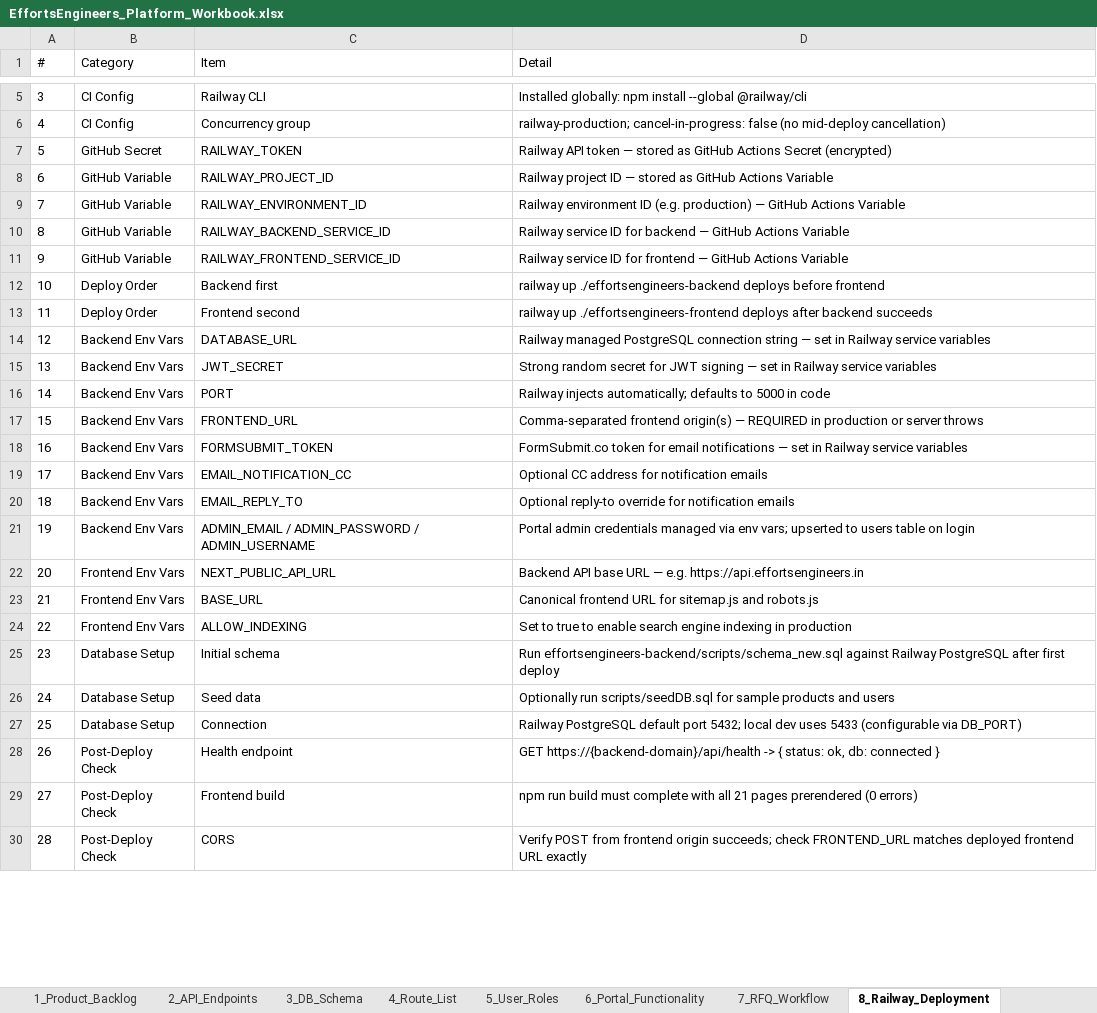
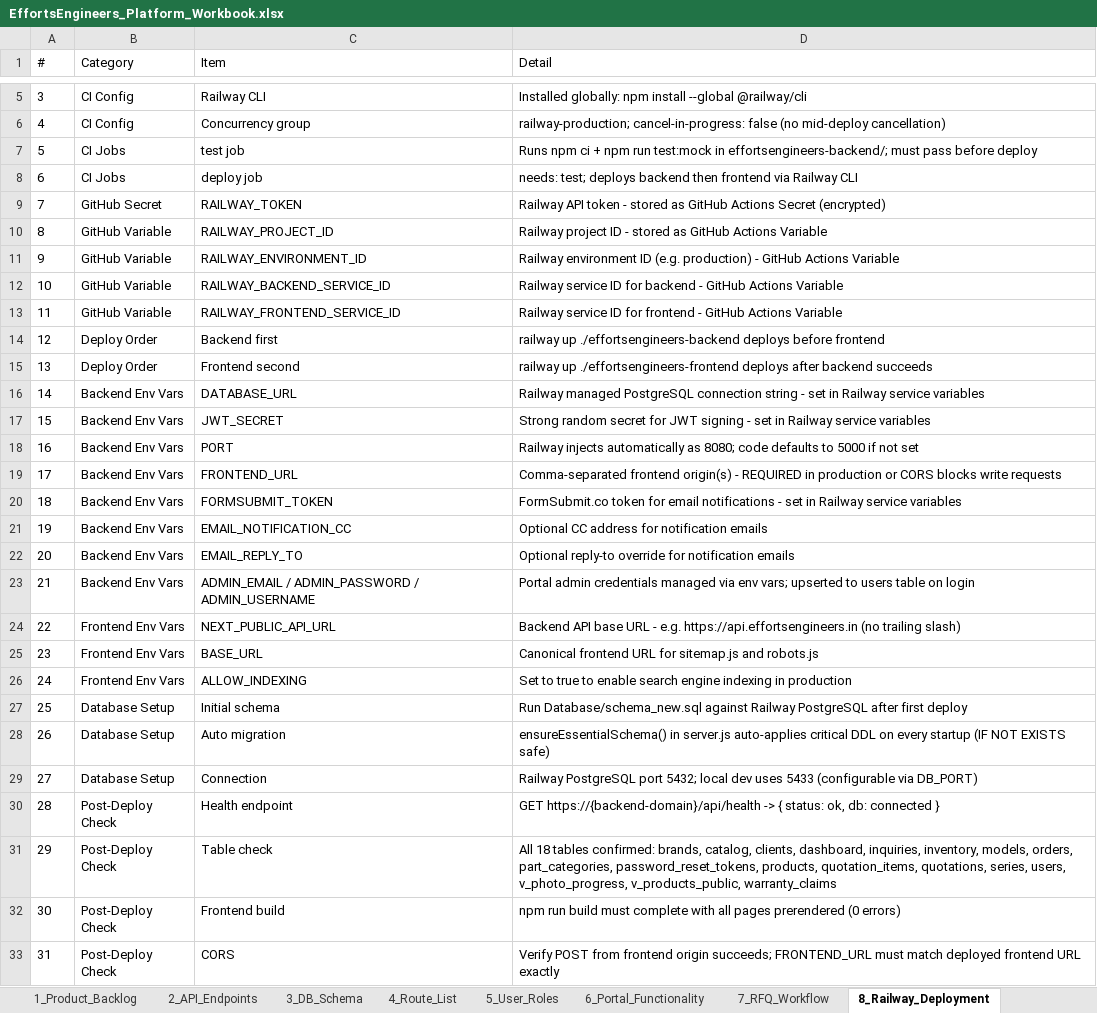
Before and after one commit to milanmmore/effortsEngineers, an Excel workbook: docs/EffortsEngineers_Platform_Workbook.xlsx, sheet 8_Railway_Deployment, drawn as a sheet; only a part is shown, gaps mark what is left out; values as stored, in another font and other column widths than the file's, no borders; removed rows and columns are numbered as before the commit, all else as after; the diff covers the shown part only; the diff names each change by its address in the sheet, - before the commit and + after, or states it on an @@ line.

```diff
--- a/docs/EffortsEngineers_Platform_Workbook.xlsx (sheet 8_Railway_Deployment)
+++ b/docs/EffortsEngineers_Platform_Workbook.xlsx (sheet 8_Railway_Deployment)
+row 7: 5 | CI Jobs | test job | Runs npm ci + npm run test:mock in effortsengineers-backend/; must pass before deploy
+row 8: 6 | CI Jobs | deploy job | needs: test; deploys backend then frontend via Railway CLI
@@ column A (#) renumbered between rows 9 and 34 @@
-D9 (Detail): …API token — stored as…
+D9 (Detail): …API token - stored as…
-D10 (Detail): …project ID — stored as…
+D10 (Detail): …project ID - stored as…
-D11 (Detail): …(e.g. production) — GitHub Actions…
+D11 (Detail): …(e.g. production) - GitHub Actions…
-D12 (Detail): …for backend — GitHub Actions…
+D12 (Detail): …for backend - GitHub Actions…
-D13 (Detail): …for frontend — GitHub Actions…
+D13 (Detail): …for frontend - GitHub Actions…
-D16 (Detail): …connection string — set in…
+D16 (Detail): …connection string - set in…
-D17 (Detail): …JWT signing — set in…
+D17 (Detail): …JWT signing - set in…
-D18 (Detail): Railway injects automatically; defaults to 5000 in code
+D18 (Detail): Railway injects automatically as 8080; code defaults to 5000 if not set
-D19 (Detail): …frontend origin(s) — REQUIRED in production or server throws
+D19 (Detail): …frontend origin(s) - REQUIRED in production or CORS blocks write requests
-D20 (Detail): …email notifications — set in…
+D20 (Detail): …email notifications - set in…
-D24 (Detail): …base URL — e.g. https://api.effortsengineers.in
+D24 (Detail): …base URL - e.g. https://api.effortsengineers.in (no trailing slash)
-D27 (Detail): Run effortsengineers-backend/scripts/schema_new.sql against Railway…
+D27 (Detail): Run Database/schema_new.sql against Railway…
-row 26: 24 | Database Setup | Seed data | Optionally run scripts/seedDB.sql for sample products and users
+row 28: 26 | Database Setup | Auto migration | ensureEssentialSchema() in server.js auto-applies critical DDL on every startup (IF NOT EXISTS safe)
-D29 (Detail): Railway PostgreSQL default port 5432;…
+D29 (Detail): Railway PostgreSQL port 5432;…
+row 31: 29 | Post-Deploy Check | Table check | All 18 tables confirmed: brands, catalog, clients, dashboard, inquiries, inventory, models, orders, part_categories, password_reset_tokens, products, quotation_items, quotations, series, users, v_photo_progress, v_products_public, warranty_claims
-D32 (Detail): …with all 21 pages prerendered…
+D32 (Detail): …with all pages prerendered…
-D33 (Detail): …origin succeeds; check FRONTEND_URL matches deployed frontend…
+D33 (Detail): …origin succeeds; FRONTEND_URL must match deployed frontend…
```
Also changed, not shown: 1 removed row and 1 edited cell elsewhere in this sheet, sheet 3_DB_Schema, sheet 2_API_Endpoints, sheet 4_Route_List, sheet 6_Portal_Functionality, sheet 7_RFQ_Workflow, sheet 1_Product_Backlog, 1 more sheet, 6 other files.
